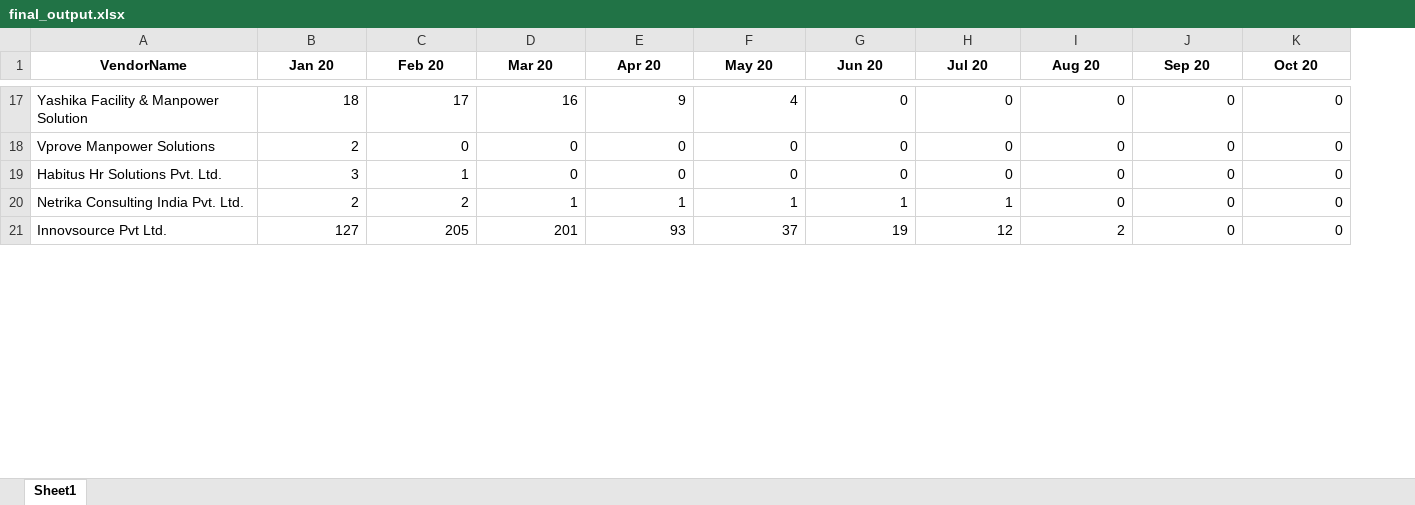
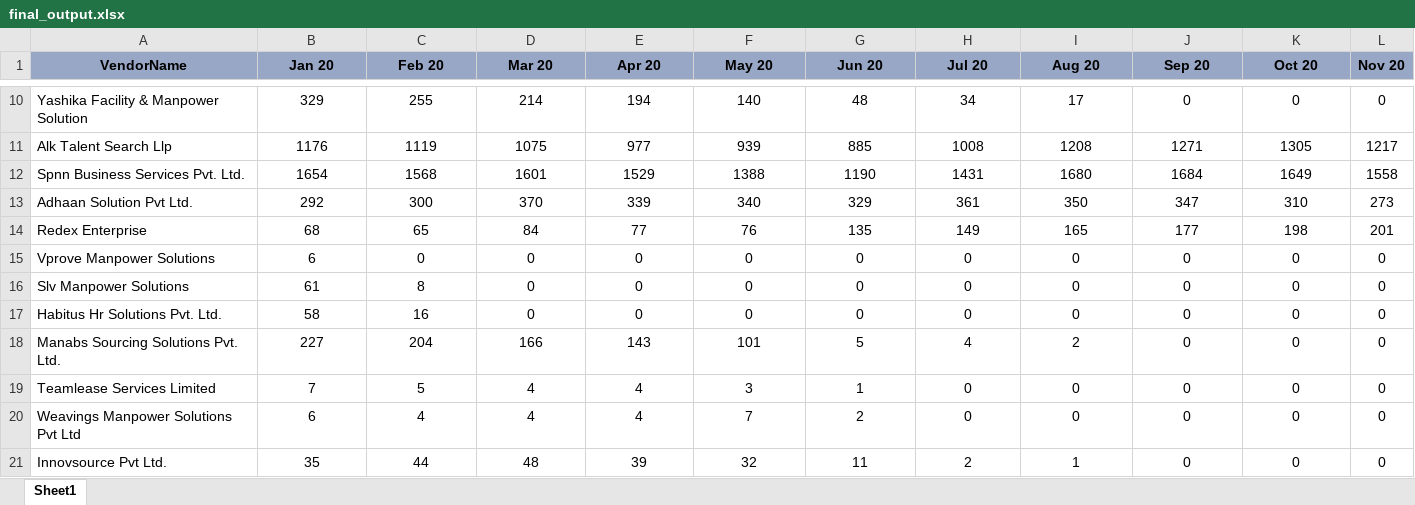
Before and after one commit to gandhirahulk/reports_app, an Excel workbook: static/df_to_excel/final_output.xlsx, sheet Sheet1, drawn as a sheet; only a part is shown, gaps mark what is left out; values as stored, in another font and other column widths than the file's, no borders; removed rows and columns are numbered as before the commit, all else as after; the diff covers the shown part only; the diff names each change by its address in the sheet, - before the commit and + after, or states it on an @@ line.

```diff
--- a/static/df_to_excel/final_output.xlsx (sheet Sheet1)
+++ b/static/df_to_excel/final_output.xlsx (sheet Sheet1)
+column L (Nov 20), row 10: 0; row 15: 0; row 17: 0; row 21: 0
-A1:K1 fill: none
+A1:K1 fill: #99A7C6
-B10 (Jan 20): 18
+B10 (Jan 20): 329
-B10:K10 alignment: right
+B10:K10 alignment: center
-C10 (Feb 20): 17
+C10 (Feb 20): 255
-D10 (Mar 20): 16
+D10 (Mar 20): 214
-E10 (Apr 20): 9
+E10 (Apr 20): 194
-F10 (May 20): 4
+F10 (May 20): 140
-G10 (Jun 20): 0
+G10 (Jun 20): 48
-H10 (Jul 20): 0
+H10 (Jul 20): 34
-I10 (Aug 20): 0
+I10 (Aug 20): 17
+row 11: Alk Talent Search Llp | 1176 | 1119 | 1075 | 977 | 939 | 885 | 1008 | 1208 | 1271 | 1305 | 1217
+row 12: Spnn Business Services Pvt. Ltd. | 1654 | 1568 | 1601 | 1529 | 1388 | 1190 | 1431 | 1680 | 1684 | 1649 | 1558
+row 13: Adhaan Solution Pvt Ltd. | 292 | 300 | 370 | 339 | 340 | 329 | 361 | 350 | 347 | 310 | 273
+row 14: Redex Enterprise | 68 | 65 | 84 | 77 | 76 | 135 | 149 | 165 | 177 | 198 | 201
-B15 (Jan 20): 2
+B15 (Jan 20): 6
-B15:K15 alignment: right
+B15:K15 alignment: center
+row 16: Slv Manpower Solutions | 61 | 8 | 0 | 0 | 0 | 0 | 0 | 0 | 0 | 0 | 0
-B17 (Jan 20): 3
+B17 (Jan 20): 58
-B17:K17 alignment: right
+B17:K17 alignment: center
-C17 (Feb 20): 1
+C17 (Feb 20): 16
-row 20: Netrika Consulting India Pvt. Ltd. | 2 | 2 | 1 | 1 | 1 | 1 | 1 | 0 | 0 | 0
+row 18: Manabs Sourcing Solutions Pvt. Ltd. | 227 | 204 | 166 | 143 | 101 | 5 | 4 | 2 | 0 | 0 | 0
+row 19: Teamlease Services Limited | 7 | 5 | 4 | 4 | 3 | 1 | 0 | 0 | 0 | 0 | 0
+row 20: Weavings Manpower Solutions Pvt Ltd | 6 | 4 | 4 | 4 | 7 | 2 | 0 | 0 | 0 | 0 | 0
-B21 (Jan 20): 127
+B21 (Jan 20): 35
-B21:K21 alignment: right
+B21:K21 alignment: center
-C21 (Feb 20): 205
+C21 (Feb 20): 44
-D21 (Mar 20): 201
+D21 (Mar 20): 48
-E21 (Apr 20): 93
+E21 (Apr 20): 39
-F21 (May 20): 37
+F21 (May 20): 32
-G21 (Jun 20): 19
+G21 (Jun 20): 11
-H21 (Jul 20): 12
+H21 (Jul 20): 2
-I21 (Aug 20): 2
+I21 (Aug 20): 1
```
Also changed, not shown: 8 added rows, 12 removed rows, 50 edited cells and cell formats elsewhere in this sheet, 14 other files.
